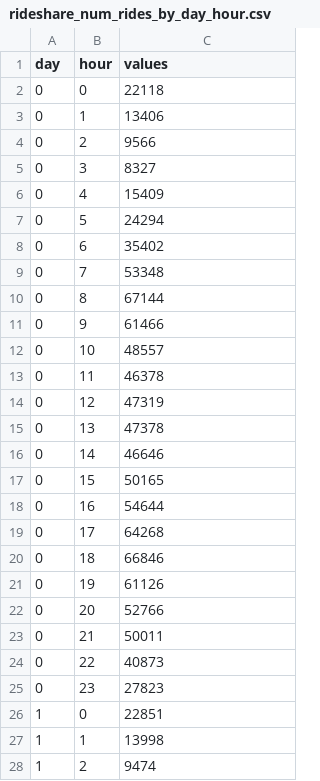
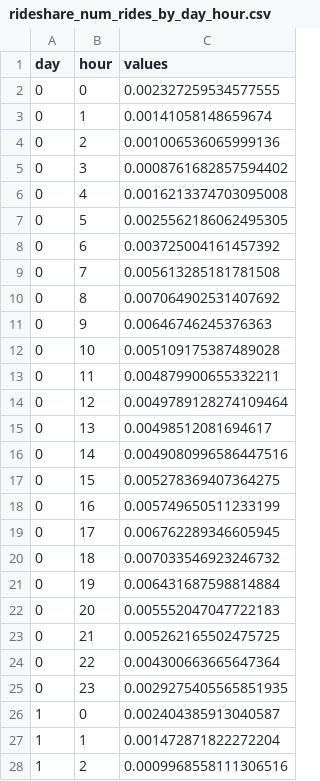
Before and after one commit to mscheriger/DataVizProject, a CSV file: rideshare_num_rides_by_day_hour.csv, drawn as a sheet; only a part is shown; the diff covers the shown part only.

Commit message:
Make fractions

```diff
--- a/rideshare_num_rides_by_day_hour.csv
+++ b/rideshare_num_rides_by_day_hour.csv
@@ -1,28 +1,28 @@
 day,hour,values
-0,0,22118
-0,1,13406
-0,2,9566
-0,3,8327
-0,4,15409
-0,5,24294
-0,6,35402
-0,7,53348
-0,8,67144
-0,9,61466
-0,10,48557
-0,11,46378
-0,12,47319
-0,13,47378
-0,14,46646
-0,15,50165
-0,16,54644
-0,17,64268
-0,18,66846
-0,19,61126
-0,20,52766
-0,21,50011
-0,22,40873
-0,23,27823
-1,0,22851
-1,1,13998
-1,2,9474
+0,0,0.002327259534577555
+0,1,0.00141058148659674
+0,2,0.001006536065999136
+0,3,0.0008761682857594402
+0,4,0.0016213374703095008
+0,5,0.0025562186062495305
+0,6,0.003725004161457392
+0,7,0.005613285181781508
+0,8,0.007064902531407692
+0,9,0.00646746245376363
+0,10,0.005109175387489028
+0,11,0.004879900655332211
+0,12,0.0049789128274109464
+0,13,0.00498512081694617
+0,14,0.0049080996586447516
+0,15,0.005278369407364275
+0,16,0.005749650511233199
+0,17,0.006762289346605945
+0,18,0.007033546923246732
+0,19,0.006431687598814884
+0,20,0.005552047047722183
+0,21,0.005262165502475725
+0,22,0.004300663665647364
+0,23,0.0029275405565851935
+1,0,0.002404385913040587
+1,1,0.001472871822272204
+1,2,0.0009968558111306516
```
Also changed, not shown: 141 edited cells elsewhere in this file.
